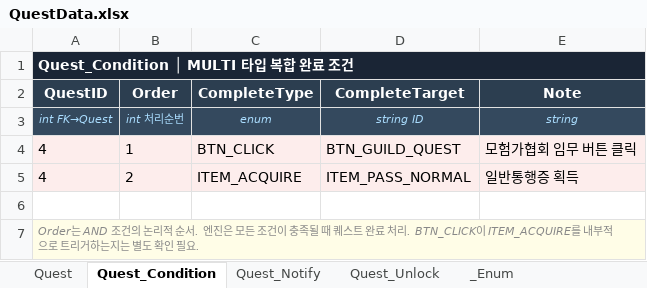
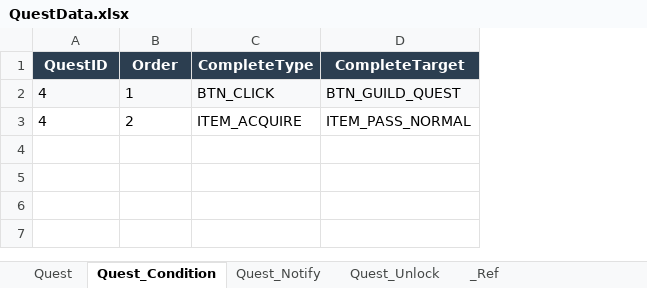
Before and after one commit to DoubleSmiths/RE001, an Excel workbook: Assets/@Resources/Data/Excel/QuestData.xlsx, sheet Quest_Condition, drawn as a sheet; values as stored, in another font and other column widths than the file's, no borders; removed rows and columns are numbered as before the commit, all else as after; the diff names each change by its address in the sheet, - before the commit and + after, or states it on an @@ line.

Commit message:
QuestData Json 추가 및 Addressable 등록

```diff
--- a/Assets/@Resources/Data/Excel/QuestData.xlsx (sheet Quest_Condition)
+++ b/Assets/@Resources/Data/Excel/QuestData.xlsx (sheet Quest_Condition)
-sheet tab: _Enum
+sheet tab: _Ref
-column E (Note), rows 4-5: 모험가협회 임무 버튼 클릭 | 일반통행증 획득
-row 1: Quest_Condition │ MULTI 타입 복합 완료 조건
-row 3: int FK→Quest | int 처리순번 | enum | string ID | string
-A3:D3 fill: #FDEDEC
+A3:D3 fill: none
-row 6: (empty)
-row 7: Order는 AND 조건의 논리적 순서. 엔진은 모든 조건이 충족될 때 퀘스트 완료 처리. BTN_CLICK이 ITEM_ACQUIRE를 내부적으로 트리거하는지는 별도 확인 필요.
```
Also changed, not shown: sheet _Ref, sheet Quest, sheet Quest_Unlock, sheet Quest_Notify, 10 other files.
